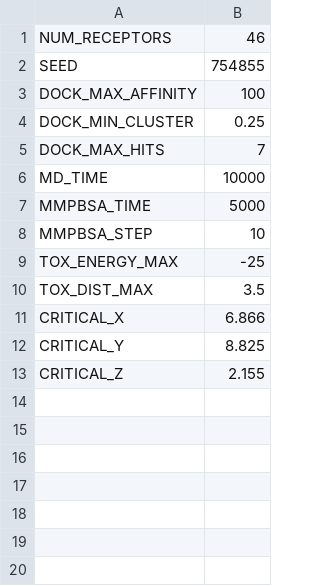
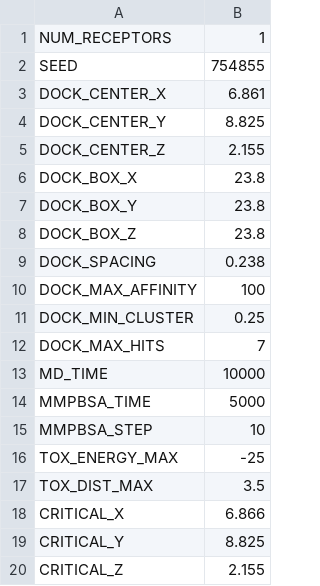
Before and after one commit to jp43/AchlysBackEnd, a CSV file: params/params.csv, drawn as a sheet.

Commit message:
Edits to parameters

```diff
--- a/params/params.csv
+++ b/params/params.csv
@@ -1,3 +1,10 @@
-NUM_RECEPTORS,46
+NUM_RECEPTORS,1
 SEED,754855
+DOCK_CENTER_X,6.861
+DOCK_CENTER_Y,8.825
+DOCK_CENTER_Z,2.155
+DOCK_BOX_X,23.8
+DOCK_BOX_Y,23.8
+DOCK_BOX_Z,23.8
+DOCK_SPACING,0.238
 DOCK_MAX_AFFINITY,100
```
Also changed, not shown: params/quick_params.csv, 1 other file.
